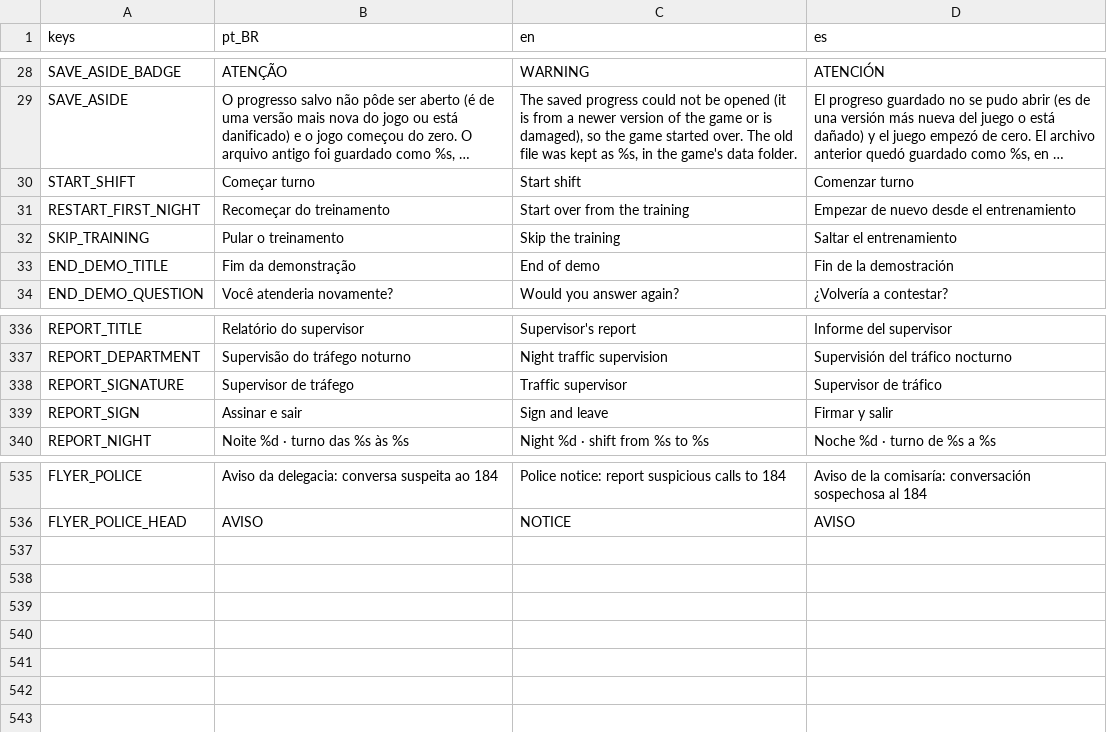
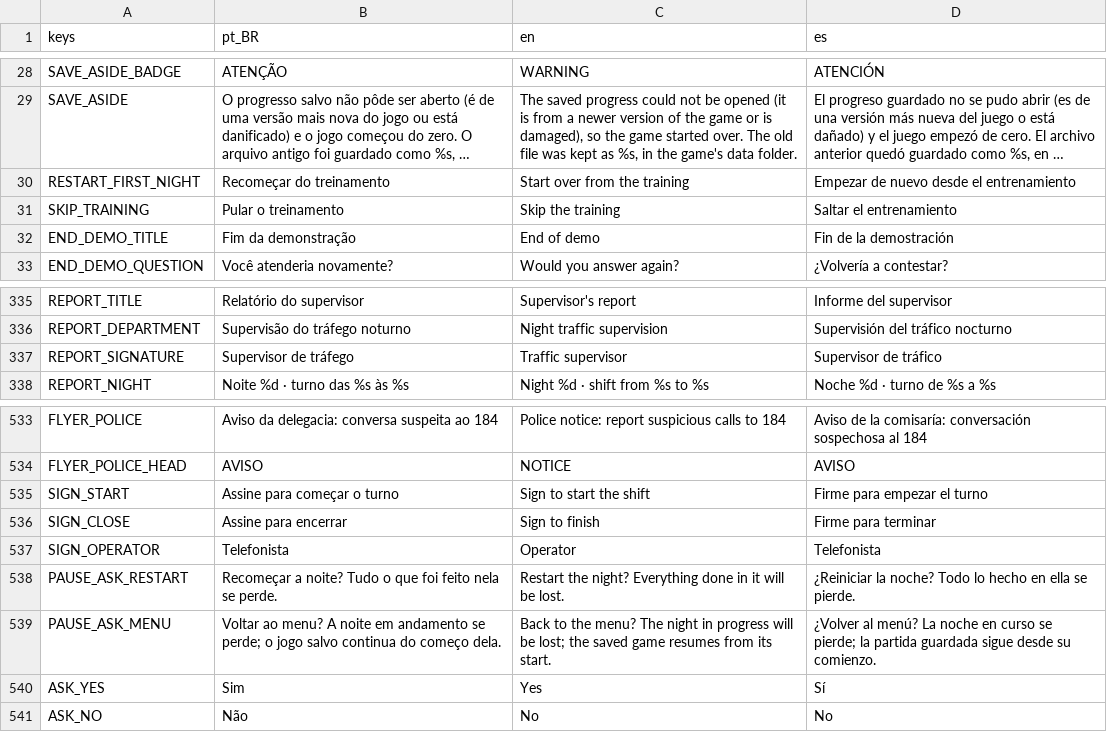
Before and after one commit to MendelDdS/Project-Switchboard, a CSV file: translations/ui.csv, drawn as a sheet; only a part is shown, gaps mark what is left out; long unchanged cells end in …; removed rows and columns are numbered as before the commit, all else as after; the diff names each change by its address in the sheet, - before the commit and + after, or states it on an @@ line.

```diff
--- a/translations/ui.csv
+++ b/translations/ui.csv
-row 30: START_SHIFT | Começar turno | Start shift | Comenzar turno
-row 339: REPORT_SIGN | Assinar e sair | Sign and leave | Firmar y salir
+row 535: SIGN_START | Assine para começar o turno | Sign to start the shift | Firme para empezar el turno
+row 536: SIGN_CLOSE | Assine para encerrar | Sign to finish | Firme para terminar
+row 537: SIGN_OPERATOR | Telefonista | Operator | Telefonista
+row 538: PAUSE_ASK_RESTART | Recomeçar a noite? Tudo o que foi feito nela se perde. | Restart the night? Everything done in it will be lost. | ¿Reiniciar la noche? Todo lo hecho en ella se pierde.
+row 539: PAUSE_ASK_MENU | Voltar ao menu? A noite em andamento se perde; o jogo salvo continua do começo dela. | Back to the menu? The night in progress will be lost; the saved game resumes from its start. | ¿Volver al menú? La noche en curso se pierde; la partida guardada sigue desde su comienzo.
+row 540: ASK_YES | Sim | Yes | Sí
+row 541: ASK_NO | Não | No | No
```
Also changed, not shown: 34 other files.
